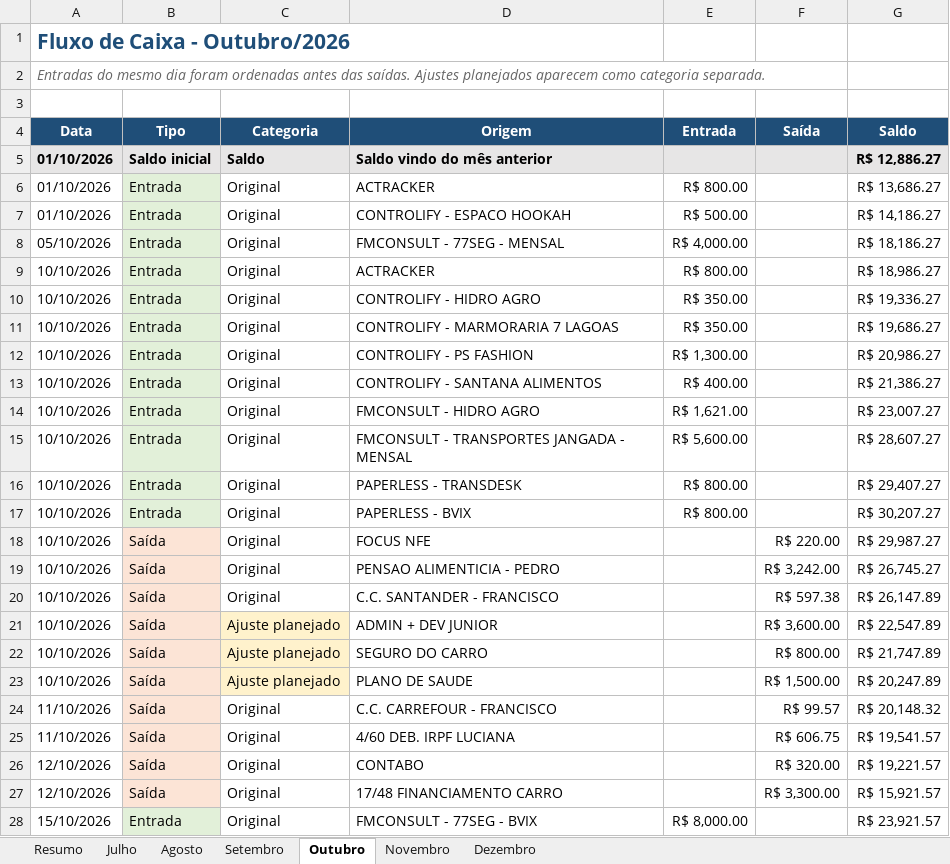
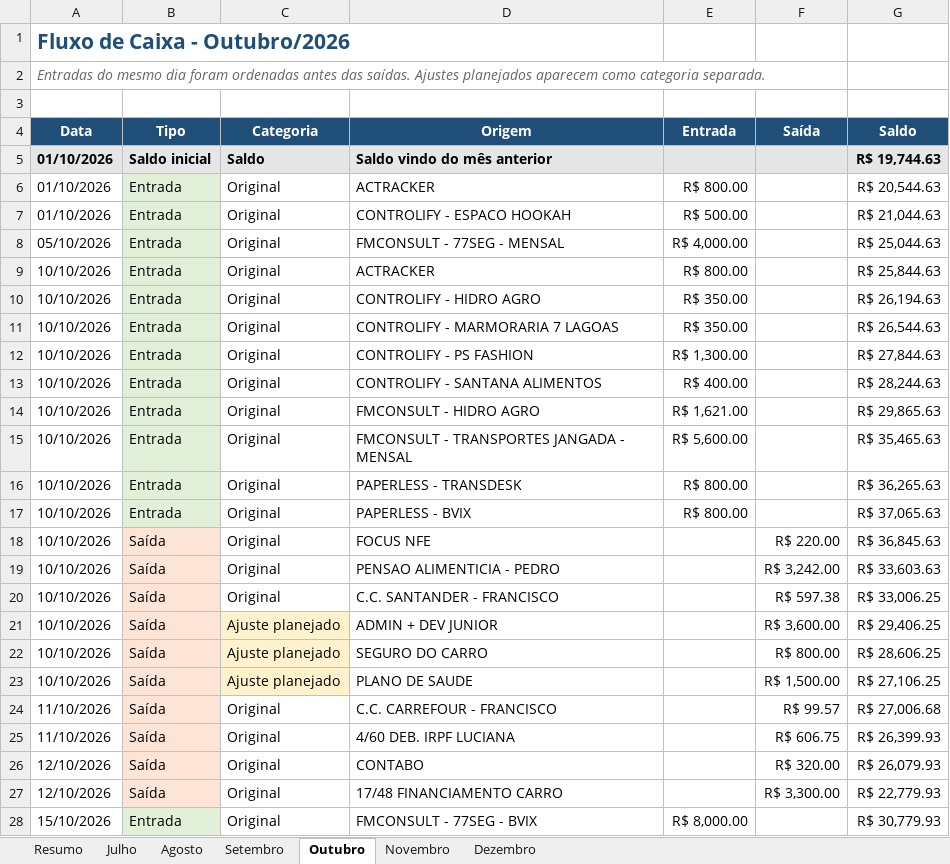
Before and after one commit to FMConsult/teste-vaga-programacao, an Excel workbook: fluxo_caixa_jul_dez_2026_revisado.xlsx, sheet Outubro, drawn as a sheet; only a part is shown; values as stored, in another font and other column widths than the file's, no borders; table styles not drawn; the diff covers the shown part only; the diff names each change by its address in the sheet, - before the commit and + after, or states it on an @@ line.

```diff
--- a/fluxo_caixa_jul_dez_2026_revisado.xlsx (sheet Outubro)
+++ b/fluxo_caixa_jul_dez_2026_revisado.xlsx (sheet Outubro)
-G5 (Saldo): R$ 12,886.27
+G5 (Saldo): R$ 19,744.63
-G6 (Saldo): R$ 13,686.27
+G6 (Saldo): R$ 20,544.63
-G7 (Saldo): R$ 14,186.27
+G7 (Saldo): R$ 21,044.63
-G8 (Saldo): R$ 18,186.27
+G8 (Saldo): R$ 25,044.63
-G9 (Saldo): R$ 18,986.27
+G9 (Saldo): R$ 25,844.63
-G10 (Saldo): R$ 19,336.27
+G10 (Saldo): R$ 26,194.63
-G11 (Saldo): R$ 19,686.27
+G11 (Saldo): R$ 26,544.63
-G12 (Saldo): R$ 20,986.27
+G12 (Saldo): R$ 27,844.63
-G13 (Saldo): R$ 21,386.27
+G13 (Saldo): R$ 28,244.63
-G14 (Saldo): R$ 23,007.27
+G14 (Saldo): R$ 29,865.63
-G15 (Saldo): R$ 28,607.27
+G15 (Saldo): R$ 35,465.63
-G16 (Saldo): R$ 29,407.27
+G16 (Saldo): R$ 36,265.63
-G17 (Saldo): R$ 30,207.27
+G17 (Saldo): R$ 37,065.63
-G18 (Saldo): R$ 29,987.27
+G18 (Saldo): R$ 36,845.63
-G19 (Saldo): R$ 26,745.27
+G19 (Saldo): R$ 33,603.63
-G20 (Saldo): R$ 26,147.89
+G20 (Saldo): R$ 33,006.25
-G21 (Saldo): R$ 22,547.89
+G21 (Saldo): R$ 29,406.25
-G22 (Saldo): R$ 21,747.89
+G22 (Saldo): R$ 28,606.25
-G23 (Saldo): R$ 20,247.89
+G23 (Saldo): R$ 27,106.25
-G24 (Saldo): R$ 20,148.32
+G24 (Saldo): R$ 27,006.68
-G25 (Saldo): R$ 19,541.57
+G25 (Saldo): R$ 26,399.93
-G26 (Saldo): R$ 19,221.57
+G26 (Saldo): R$ 26,079.93
-G27 (Saldo): R$ 15,921.57
+G27 (Saldo): R$ 22,779.93
-G28 (Saldo): R$ 23,921.57
+G28 (Saldo): R$ 30,779.93
```
Also changed, not shown: 1 added row and 40 edited cells elsewhere in this sheet, sheet Novembro, sheet Setembro, sheet Resumo.
